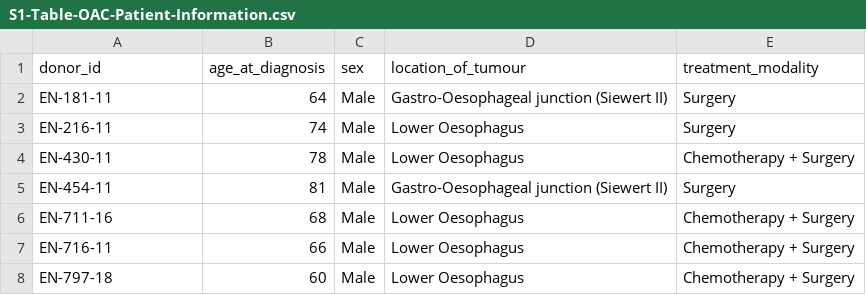
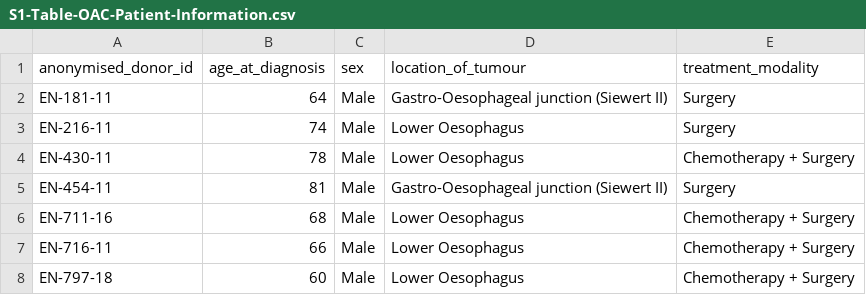
Before and after one commit to ab604/oac-globals-supplement, a CSV file: tables/S1-Table-OAC-Patient-Information.csv, drawn as a sheet.

```diff
--- a/tables/S1-Table-OAC-Patient-Information.csv
+++ b/tables/S1-Table-OAC-Patient-Information.csv
@@ -1,2 +1,2 @@
-donor_id,age_at_diagnosis,sex,location_of_tumour,treatment_modality
+anonymised_donor_id,age_at_diagnosis,sex,location_of_tumour,treatment_modality
 EN-181-11,64,Male,Gastro-Oesophageal junction (Siewert II),Surgery
```
Also changed, not shown: 1 other file.
